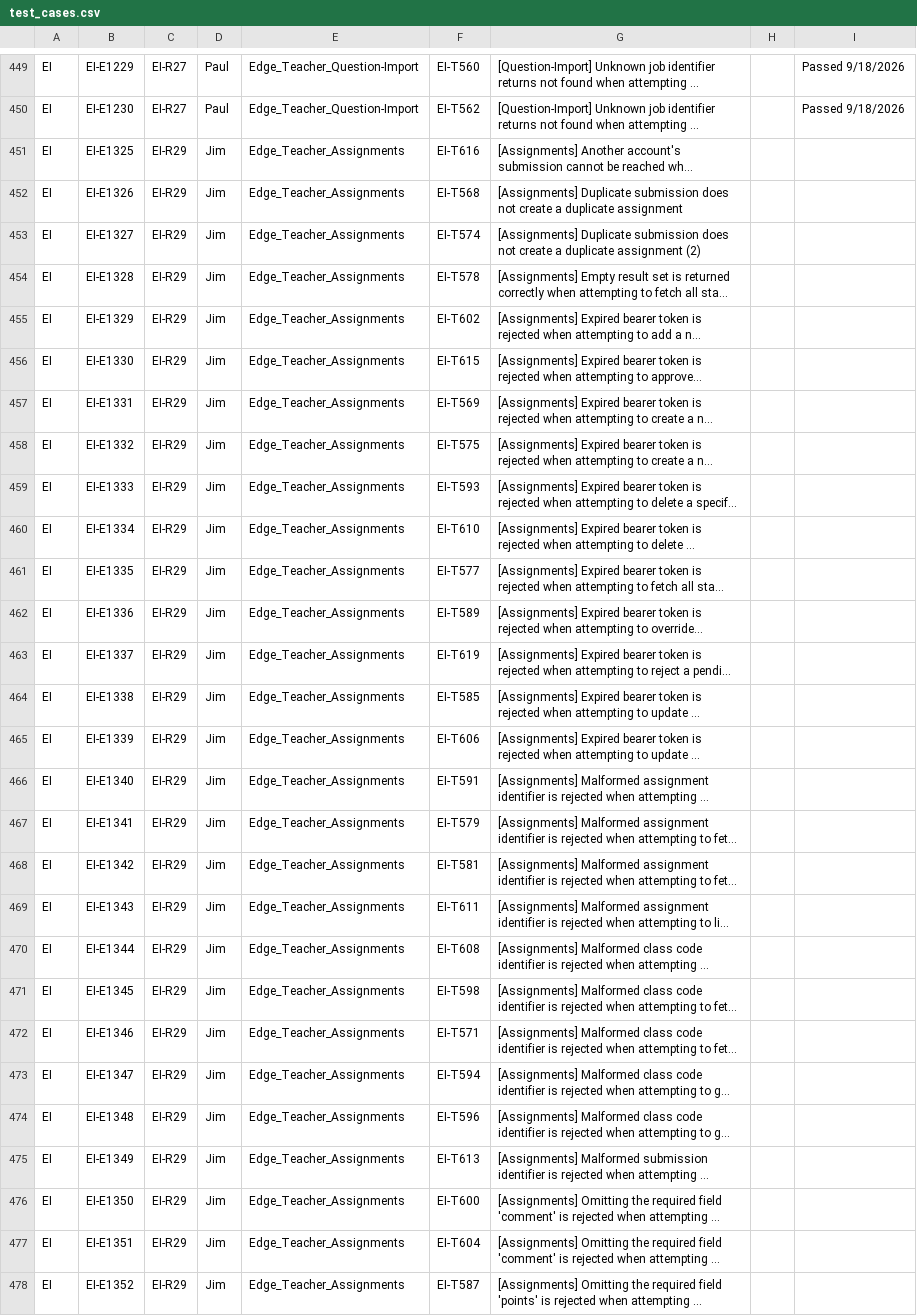
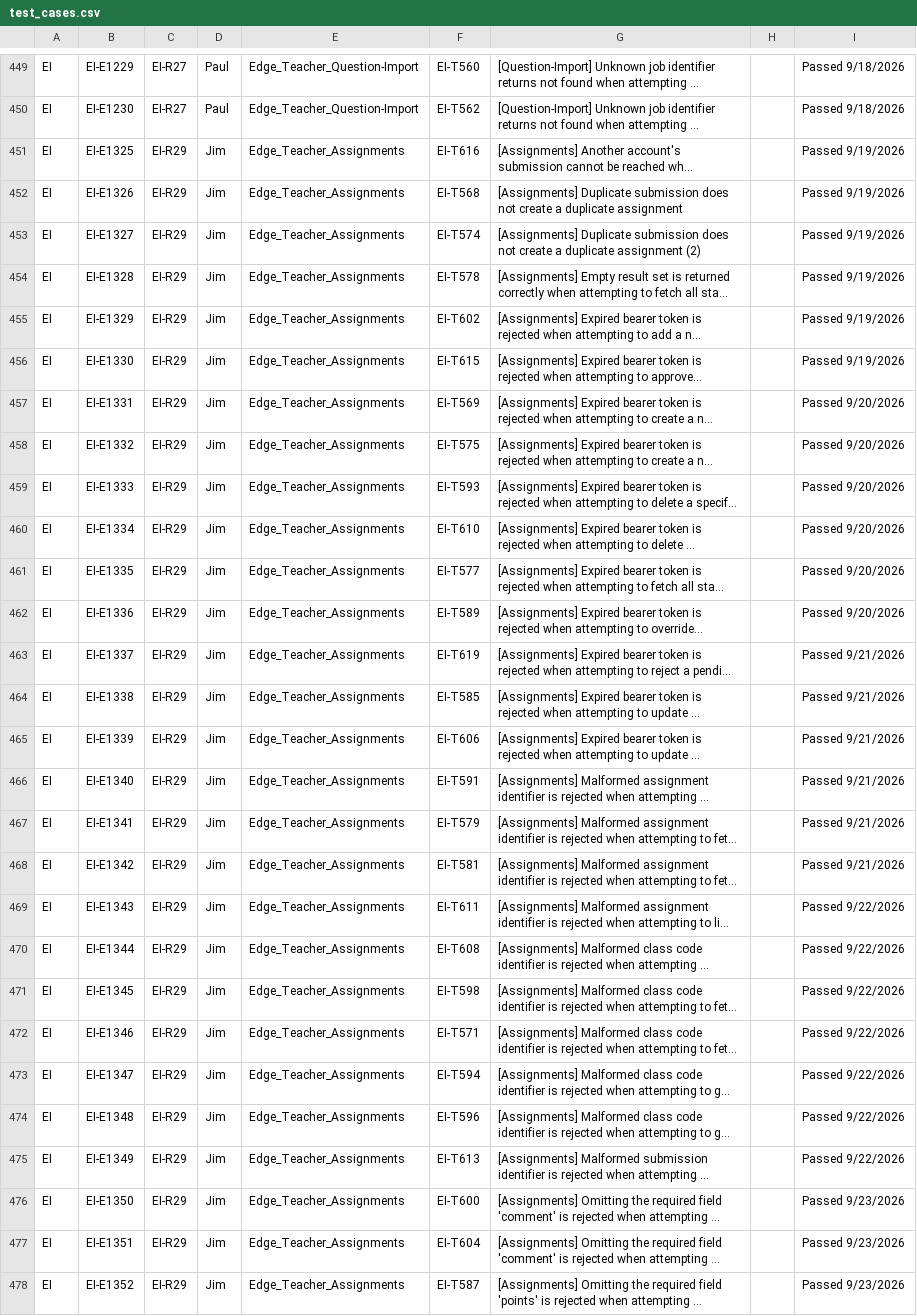
Before and after one commit to pauljor/zephyr-automation, a CSV file: test_cases.csv, drawn as a sheet; only a part is shown, gaps mark what is left out; long unchanged cells end in …; the diff covers the shown part only; the diff names each change by its address in the sheet, - before the commit and + after, or states it on an @@ line.

```diff
--- a/test_cases.csv
+++ b/test_cases.csv
-I451:I456: (empty)
+I451:I456: Passed 9/19/2026
-I457:I462: (empty)
+I457:I462: Passed 9/20/2026
-I463:I468: (empty)
+I463:I468: Passed 9/21/2026
-I469:I475: (empty)
+I469:I475: Passed 9/22/2026
-I476:I478: (empty)
+I476:I478: Passed 9/23/2026
```
Also changed, not shown: 161 edited cells elsewhere in this file, 1 other file.
